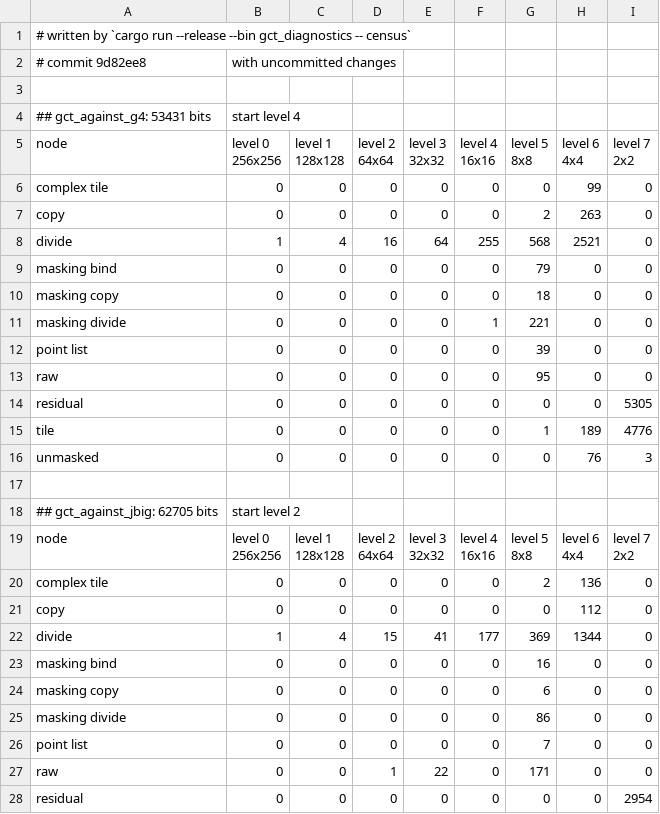
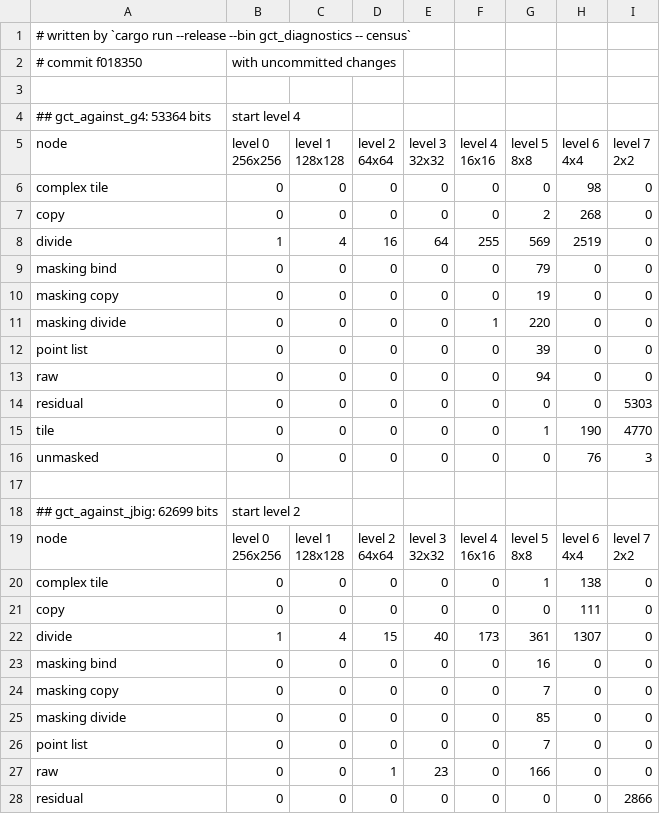
Before and after one commit to ErrorDAR32/bitmap-compression-experiments, a CSV file: measurements/census.csv, drawn as a sheet; only a part is shown; the diff covers the shown part only.

```diff
--- a/measurements/census.csv
+++ b/measurements/census.csv
@@ -1,5 +1,5 @@
 # written by `cargo run --release --bin gct_diagnostics -- census`
-# commit 9d82ee8, with uncommitted changes
+# commit f018350, with uncommitted changes
 
-## gct_against_g4: 53431 bits, start level 4
+## gct_against_g4: 53364 bits, start level 4
 node,"level 0
@@ -13,15 +13,15 @@ node,"level 0
 2x2"
-complex tile,0,0,0,0,0,0,99,0
-copy,0,0,0,0,0,2,263,0
-divide,1,4,16,64,255,568,2521,0
+complex tile,0,0,0,0,0,0,98,0
+copy,0,0,0,0,0,2,268,0
+divide,1,4,16,64,255,569,2519,0
 masking bind,0,0,0,0,0,79,0,0
-masking copy,0,0,0,0,0,18,0,0
-masking divide,0,0,0,0,1,221,0,0
+masking copy,0,0,0,0,0,19,0,0
+masking divide,0,0,0,0,1,220,0,0
 point list,0,0,0,0,0,39,0,0
-raw,0,0,0,0,0,95,0,0
-residual,0,0,0,0,0,0,0,5305
-tile,0,0,0,0,0,1,189,4776
+raw,0,0,0,0,0,94,0,0
+residual,0,0,0,0,0,0,0,5303
+tile,0,0,0,0,0,1,190,4770
 unmasked,0,0,0,0,0,0,76,3
 
-## gct_against_jbig: 62705 bits, start level 2
+## gct_against_jbig: 62699 bits, start level 2
 node,"level 0
@@ -35,10 +35,10 @@ node,"level 0
 2x2"
-complex tile,0,0,0,0,0,2,136,0
-copy,0,0,0,0,0,0,112,0
-divide,1,4,15,41,177,369,1344,0
+complex tile,0,0,0,0,0,1,138,0
+copy,0,0,0,0,0,0,111,0
+divide,1,4,15,40,173,361,1307,0
 masking bind,0,0,0,0,0,16,0,0
-masking copy,0,0,0,0,0,6,0,0
-masking divide,0,0,0,0,0,86,0,0
+masking copy,0,0,0,0,0,7,0,0
+masking divide,0,0,0,0,0,85,0,0
 point list,0,0,0,0,0,7,0,0
-raw,0,0,1,22,0,171,0,0
-residual,0,0,0,0,0,0,0,2954
+raw,0,0,1,23,0,166,0,0
+residual,0,0,0,0,0,0,0,2866
```
Also changed, not shown: 72 edited cells elsewhere in this file, measurements/above.csv, measurements/comparison.csv, 17 other files.
